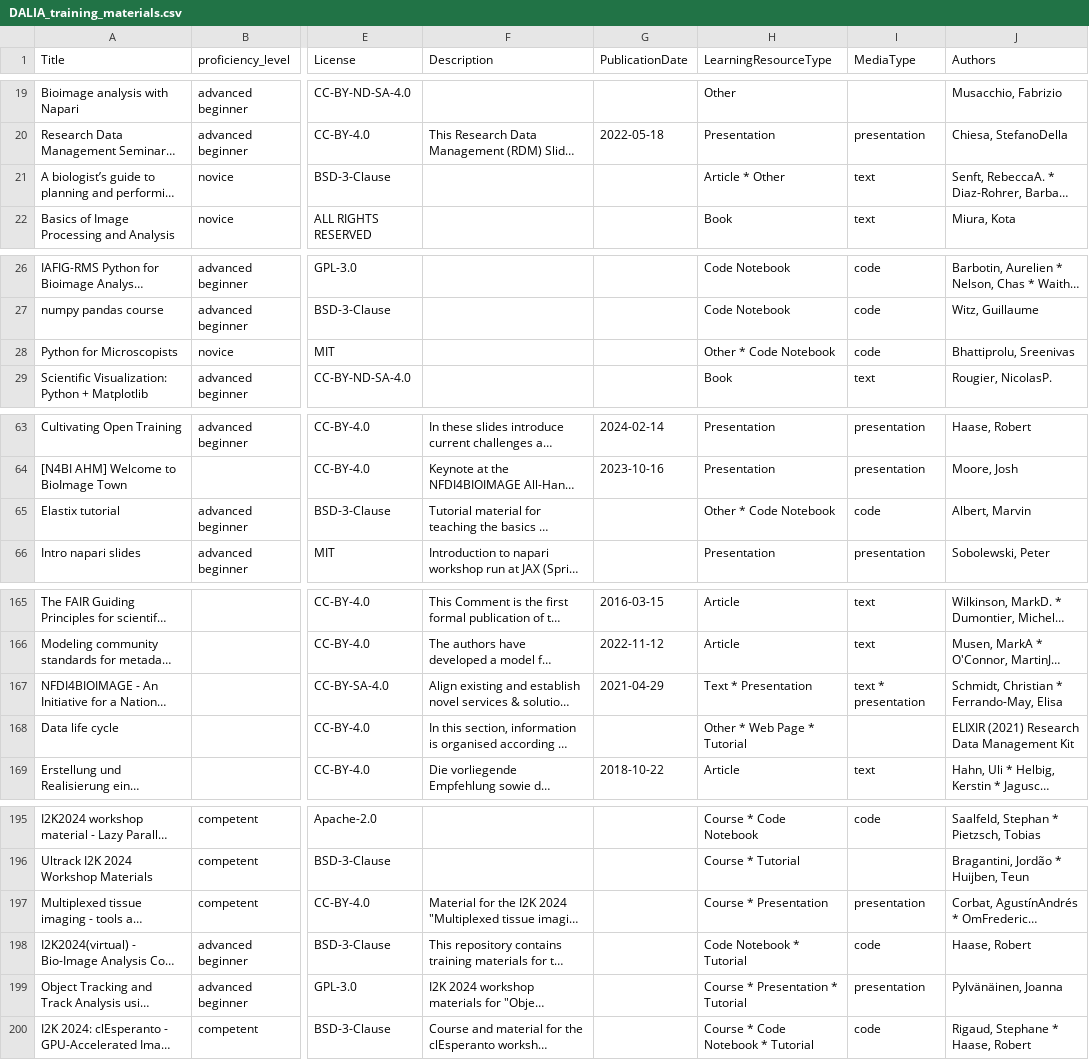
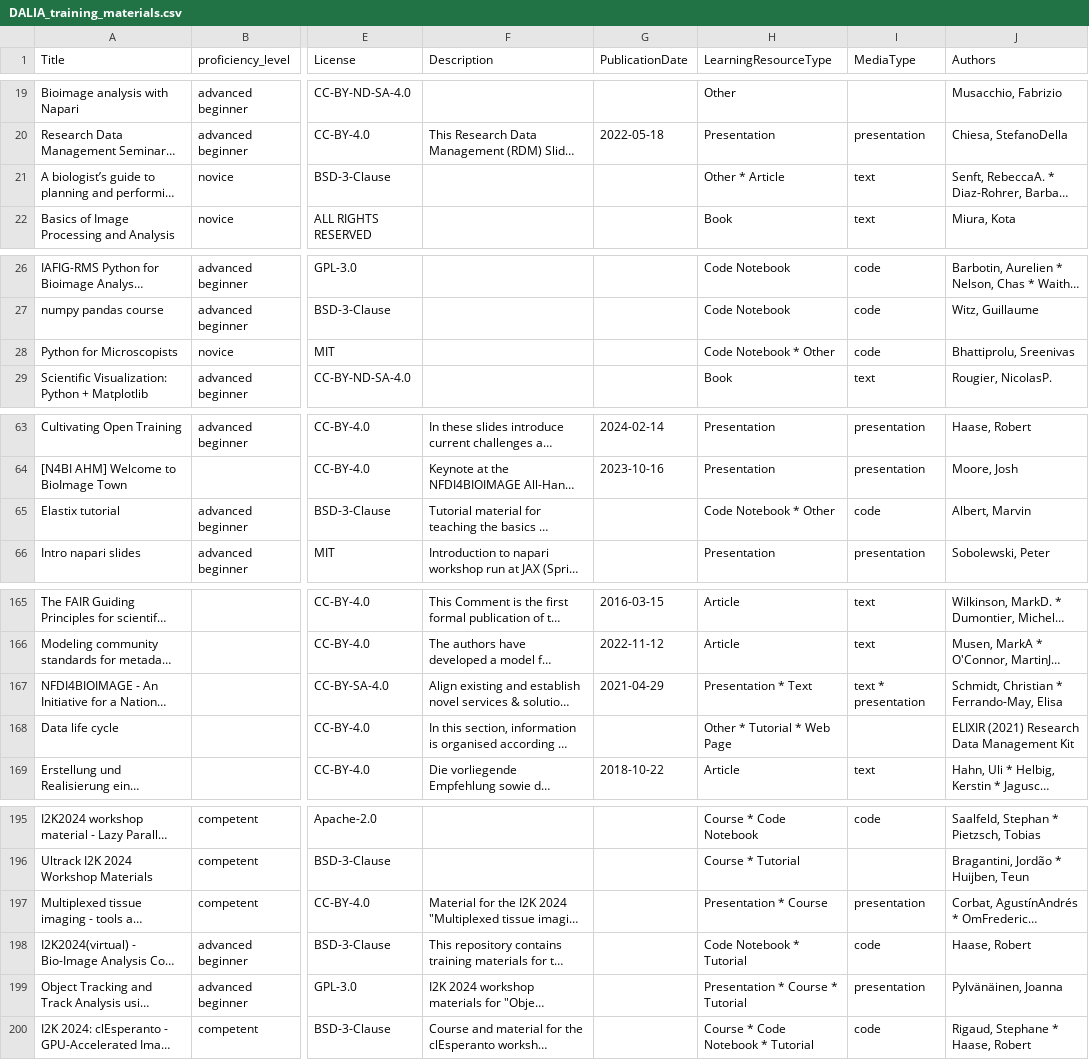
Before and after one commit to NFDI4BIOIMAGE/training, a CSV file: docs/export/DALIA_training_materials.csv, drawn as a sheet; only a part is shown, gaps mark what is left out; long unchanged cells end in …; the diff covers the shown part only; the diff names each change by its address in the sheet, - before the commit and + after, or states it on an @@ line.

```diff
--- a/docs/export/DALIA_training_materials.csv
+++ b/docs/export/DALIA_training_materials.csv
-H21 (LearningResourceType): Article * Other
+H21 (LearningResourceType): Other * Article
-H28 (LearningResourceType): Other * Code Notebook
+H28 (LearningResourceType): Code Notebook * Other
-H65 (LearningResourceType): Other * Code Notebook
+H65 (LearningResourceType): Code Notebook * Other
-H167 (LearningResourceType): Text * Presentation
+H167 (LearningResourceType): Presentation * Text
-H168 (LearningResourceType): Other * Web Page * Tutorial
+H168 (LearningResourceType): Other * Tutorial * Web Page
-H197 (LearningResourceType): Course * Presentation
+H197 (LearningResourceType): Presentation * Course
-H199 (LearningResourceType): Course * Presentation * Tutorial
+H199 (LearningResourceType): Presentation * Course * Tutorial
```
Also changed, not shown: 8 added rows and 11 edited cells elsewhere in this file, 1 other file.
